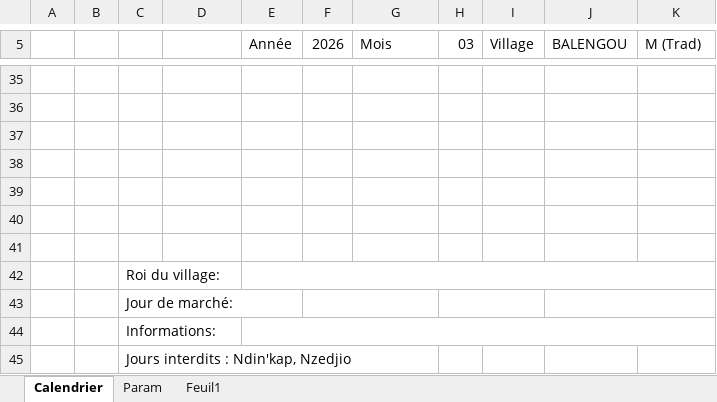
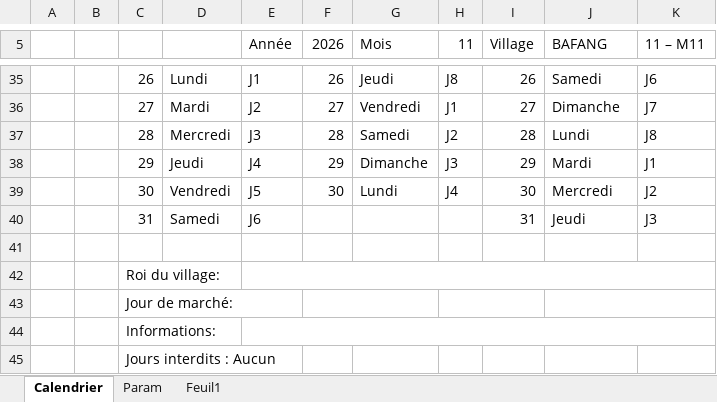
Before and after one commit to fongagilbert-beep/calendrier-du-village, an Excel workbook: GilbertCalendar80.xlsm, sheet Calendrier, drawn as a sheet; only a part is shown, gaps mark what is left out; values as stored, in another font and other column widths than the file's, no cell formats; charts and pictures not drawn; the diff covers the shown part only; the diff names each change by its address in the sheet, - before the commit and + after, or states it on an @@ line.

```diff
--- a/GilbertCalendar80.xlsm (sheet Calendrier)
+++ b/GilbertCalendar80.xlsm (sheet Calendrier)
-H5: 03
+H5: 11
-J5: BALENGOU
+J5: BAFANG
-K5: M (Trad)
+K5: 11 – M11
-row 35: (empty)
+row 35:  |  | 26 | Lundi | J1 | 26 | Jeudi | J8 | 26 | Samedi | J6
-row 36: (empty)
+row 36:  |  | 27 | Mardi | J2 | 27 | Vendredi | J1 | 27 | Dimanche | J7
-row 37: (empty)
+row 37:  |  | 28 | Mercredi | J3 | 28 | Samedi | J2 | 28 | Lundi | J8
-row 38: (empty)
+row 38:  |  | 29 | Jeudi | J4 | 29 | Dimanche | J3 | 29 | Mardi | J1
-row 39: (empty)
+row 39:  |  | 30 | Vendredi | J5 | 30 | Lundi | J4 | 30 | Mercredi | J2
-row 40: (empty)
+row 40:  |  | 31 | Samedi | J6 |  |  |  | 31 | Jeudi | J3
-C45: Jours interdits : Ndin'kap, Nzedjio
+C45: Jours interdits : Aucun
```
Also changed, not shown: 237 edited cells and merged cells elsewhere in this sheet, sheet Param, cell formats, charts or pictures, 1 other file.
